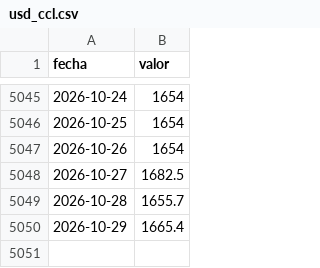
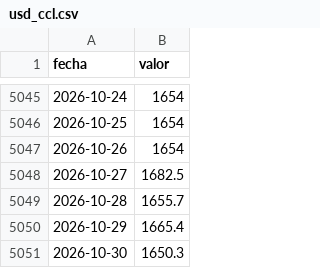
Before and after one commit to elibman36/monitor-dolarizacion, a CSV file: data/series/usd_ccl.csv, drawn as a sheet; only a part is shown, gaps mark what is left out.

```diff
--- a/data/series/usd_ccl.csv
+++ b/data/series/usd_ccl.csv
@@ -5050 +5050,2 @@ fecha,valor
 2026-10-29,1665.4
+2026-10-30,1650.3
```
Also changed, not shown: data/series/riesgo_pais.csv, data/series/usd_blue.csv, 15 other files.
